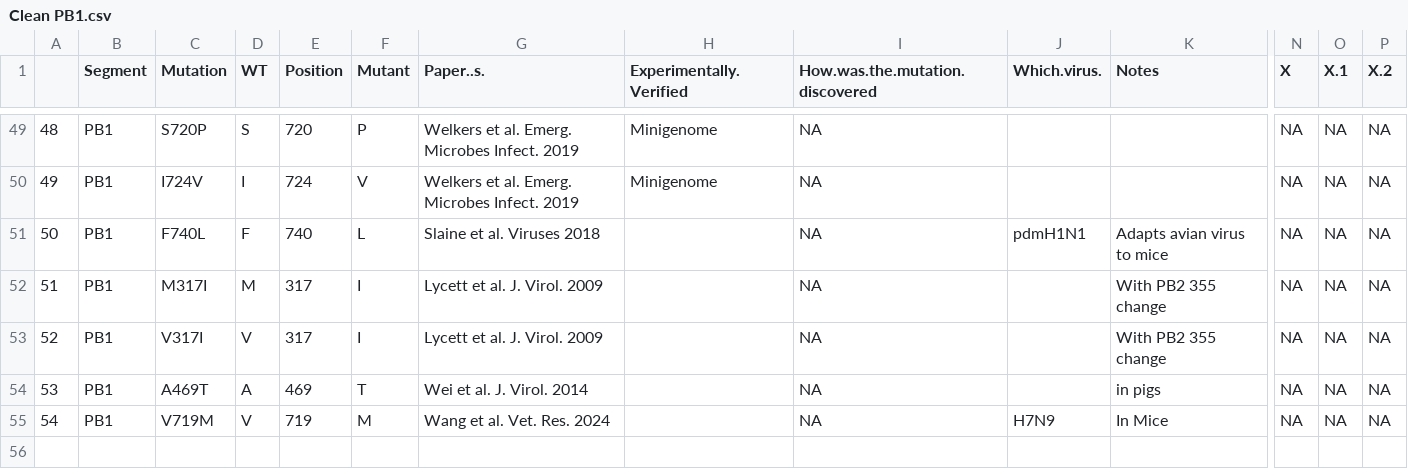
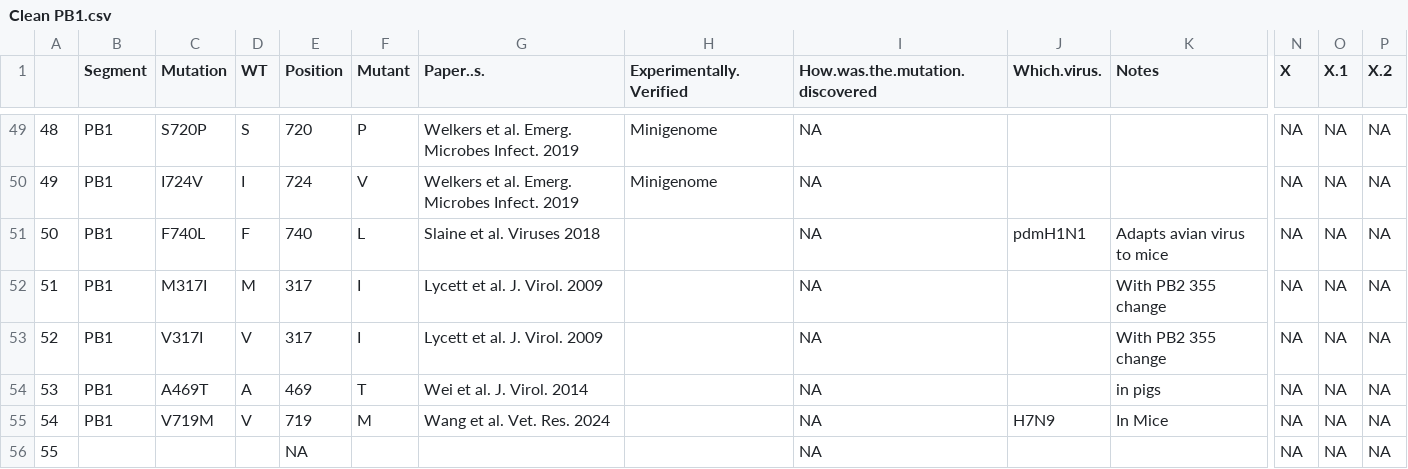
Before and after one commit to centre-for-virus-research/Flu-Mutation-Explorer, a CSV file: adaptation_mutations/Clean PB1.csv, drawn as a sheet; only a part is shown, gaps mark what is left out; rows hold the shown columns only; the diff names each change by its address in the sheet, - before the commit and + after, or states it on an @@ line.

```diff
--- a/adaptation_mutations/Clean PB1.csv
+++ b/adaptation_mutations/Clean PB1.csv
+row 56: 55 |  |  |  | NA |  |  |  | NA |  |  | NA | NA | NA
```
Also changed, not shown: adaptation_mutations/Clean HA.csv, adaptation_mutations/Clean M.csv, 28 other files.
